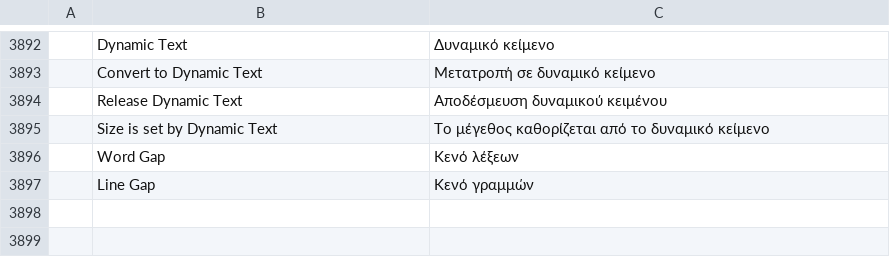
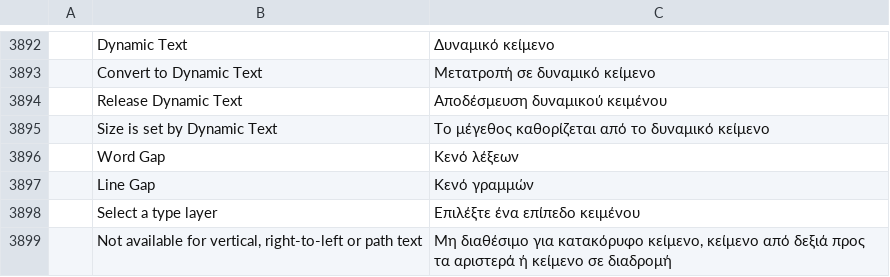
Before and after one commit to SillySilk/photocraft, a TSV file: crates/ui-egui/src/i18n/el.tsv, drawn as a sheet; only a part is shown, gaps mark what is left out; the diff names each change by its address in the sheet, - before the commit and + after, or states it on an @@ line.

```diff
--- a/crates/ui-egui/src/i18n/el.tsv
+++ b/crates/ui-egui/src/i18n/el.tsv
+row 3898:  | Select a type layer | Επιλέξτε ένα επίπεδο κειμένου
+row 3899:  | Not available for vertical, right-to-left or path text | Μη διαθέσιμο για κατακόρυφο κείμενο, κείμενο από δεξιά προς τα αριστερά ή κείμενο σε διαδρομή
```
Also changed, not shown: crates/ui-egui/src/i18n/ko.tsv, crates/ui-egui/src/i18n/ru.tsv, 20 other files.
